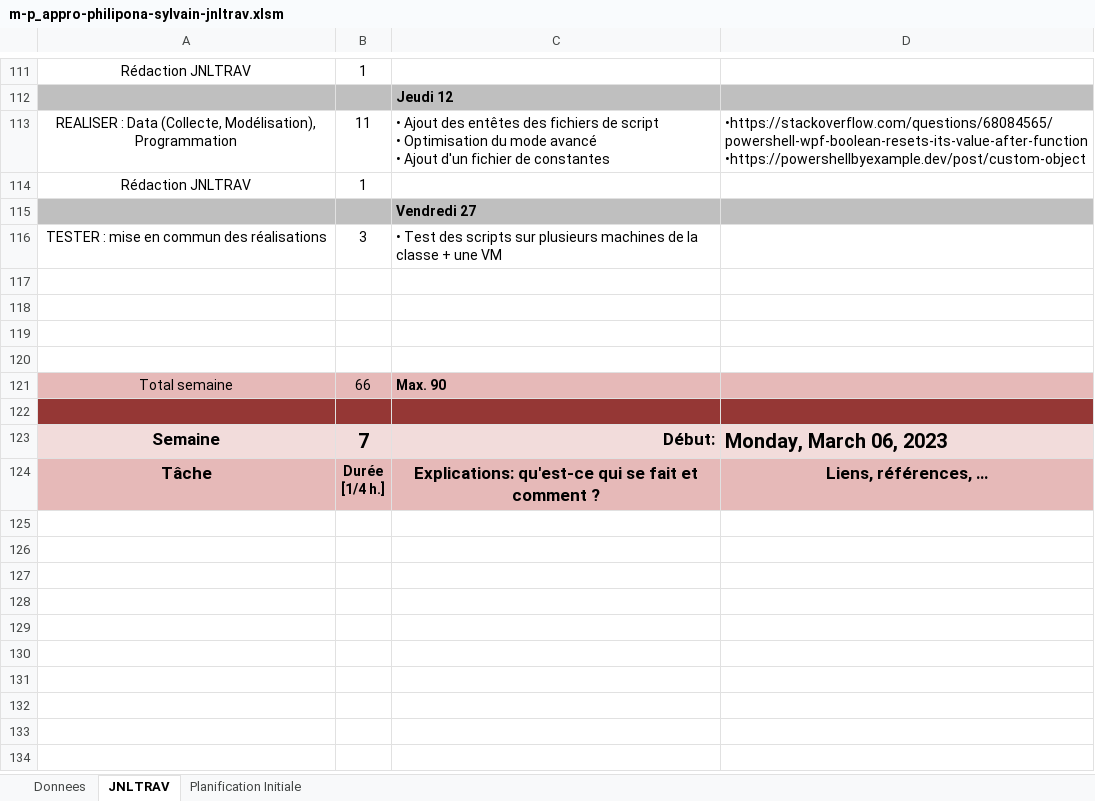
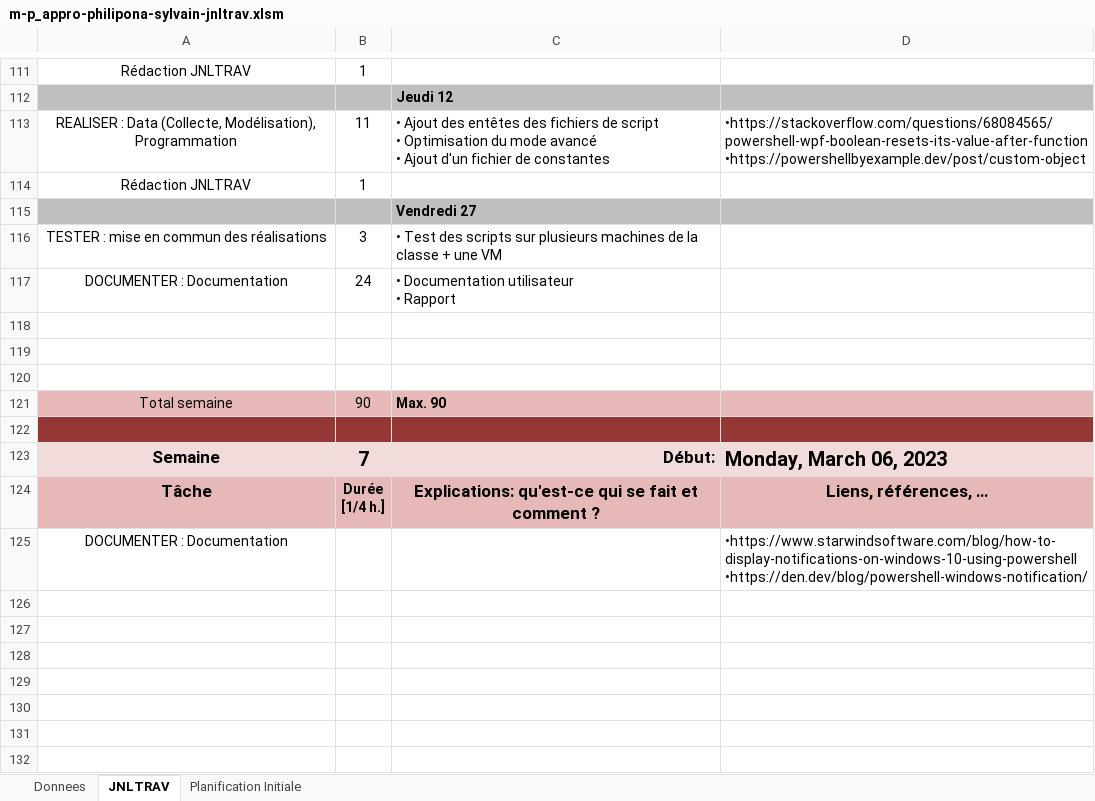
Before and after one commit to SylvainPhilipona/Recuperation-des-AutoEvaluations, an Excel workbook: CDC-rapport-jdt/JDT/m-p_appro-philipona-sylvain-jnltrav.xlsm, sheet JNLTRAV, drawn as a sheet; only a part is shown, gaps mark what is left out; the shorter side is filled out with more unchanged rows; values as stored, in another font and other column widths than the file's, no borders; charts and pictures not drawn; removed rows and columns are numbered as before the commit, all else as after; ↵ is a line break in a cell; the diff names each change by its address in the sheet, - before the commit and + after, or states it on an @@ line.

Commit message:
Ajout de notifications toast lors de la création et récupération des auto-évals

```diff
--- a/CDC-rapport-jdt/JDT/m-p_appro-philipona-sylvain-jnltrav.xlsm (sheet JNLTRAV)
+++ b/CDC-rapport-jdt/JDT/m-p_appro-philipona-sylvain-jnltrav.xlsm (sheet JNLTRAV)
+row 117: DOCUMENTER : Documentation | 24 | • Documentation utilisateur ↵ • Rapport
-row 120: (empty)
-B121: 66
+B121: 90
-row 125: (empty)
+row 125: DOCUMENTER : Documentation |  |  | •https://www.starwindsoftware.com/blog/how-to-display-notifications-on-windows-10-using-powershell ↵ •https://den.dev/blog/powershell-windows-notification/
```
Also changed, not shown: charts or pictures, 23 other files.
